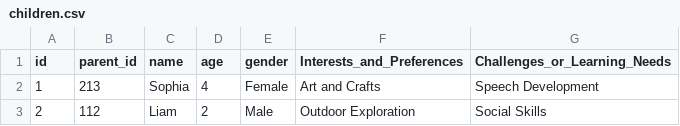
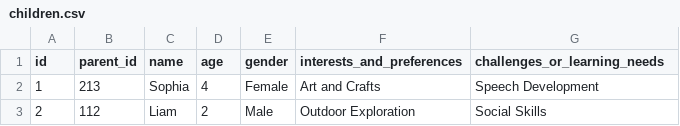
Before and after one commit to WalidBabi/LittleDreamers, a CSV file: LDDiagrams/Data/children.csv, drawn as a sheet; only a part is shown.

```diff
--- a/LDDiagrams/Data/children.csv
+++ b/LDDiagrams/Data/children.csv
@@ -1,2 +1,2 @@
-id,parent_id,name,age,gender,Interests_and_Preferences,Challenges_or_Learning_Needs
+id,parent_id,name,age,gender,interests_and_preferences,challenges_or_learning_needs
 1,213,Sophia,4,Female,Art and Crafts,Speech Development
```
Also changed, not shown: LDDiagrams/Data/toys_description.csv, 5 other files.
